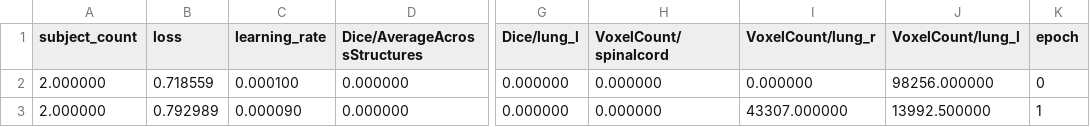
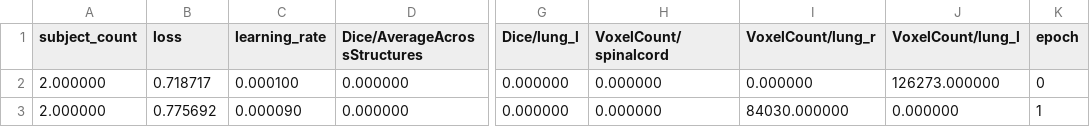
Before and after one commit to microsoft/InnerEye-DeepLearning, a CSV file: RegressionTestResults/PR_BasicModel2Epochs/OUTPUT/Train/epoch_metrics.csv, drawn as a sheet; only a part is shown, gaps mark what is left out; the diff names each change by its address in the sheet, - before the commit and + after, or states it on an @@ line.

Commit message:
test fixes

```diff
--- a/RegressionTestResults/PR_BasicModel2Epochs/OUTPUT/Train/epoch_metrics.csv
+++ b/RegressionTestResults/PR_BasicModel2Epochs/OUTPUT/Train/epoch_metrics.csv
-B2 (loss): 0.718559
+B2 (loss): 0.718717
-J2 (VoxelCount/lung_l): 98256.000000
+J2 (VoxelCount/lung_l): 126273.000000
-B3 (loss): 0.792989
+B3 (loss): 0.775692
-I3 (VoxelCount/lung_r): 43307.000000
+I3 (VoxelCount/lung_r): 84030.000000
-J3 (VoxelCount/lung_l): 13992.500000
+J3 (VoxelCount/lung_l): 0.000000
```
Also changed, not shown: RegressionTestResults/PR_BasicModel2Epochs/OUTPUT/Val/epoch_metrics.csv, RegressionTestResults/PR_TrainEnsemble/OUTPUT/Train/epoch_metrics.csv, 2 other files.
